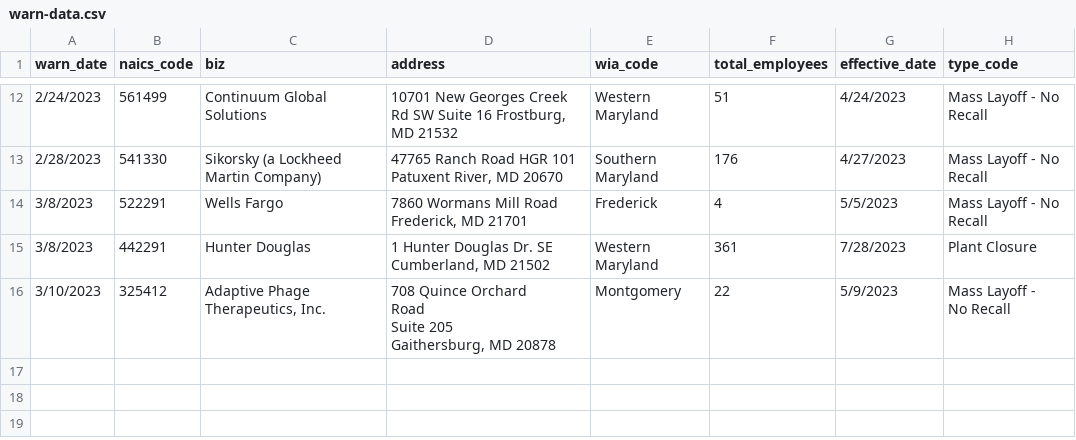
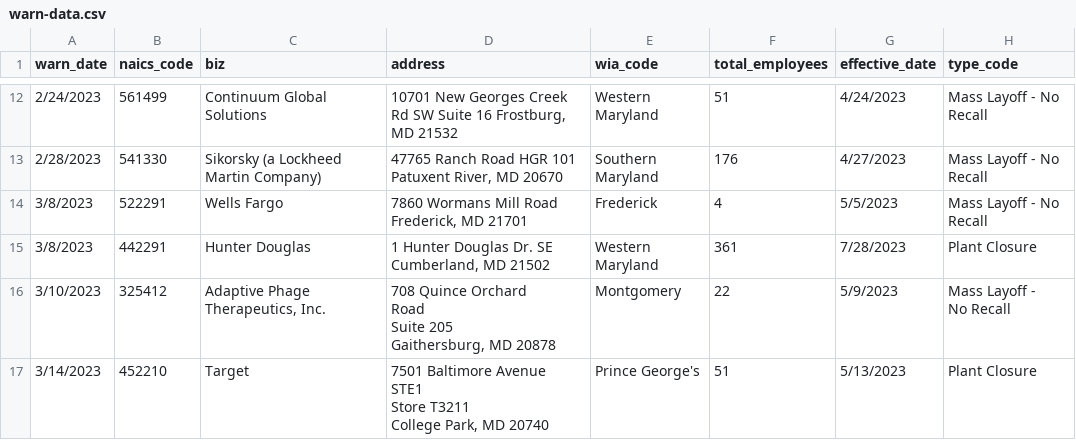
Before and after one commit to anesta95/my-first-github-scraper, a CSV file: warn-data.csv, drawn as a sheet; only a part is shown, gaps mark what is left out; ↵ is a line break in a cell; the diff names each change by its address in the sheet, - before the commit and + after, or states it on an @@ line.

```diff
--- a/warn-data.csv
+++ b/warn-data.csv
+row 17: 3/14/2023 | 452210 | Target | 7501 Baltimore Avenue ↵ STE1 ↵ Store T3211 ↵ College Park, MD 20740 | Prince George's | 51 | 5/13/2023 | Plant Closure
```
